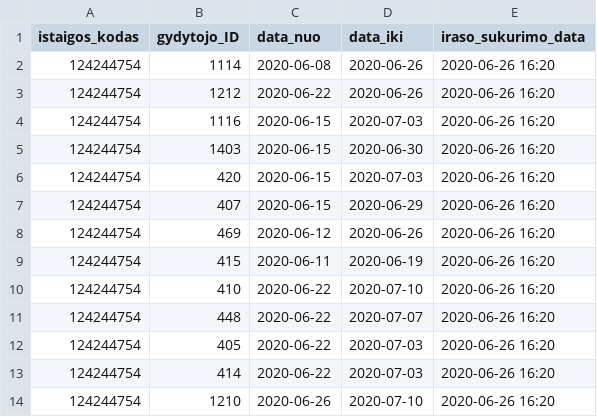
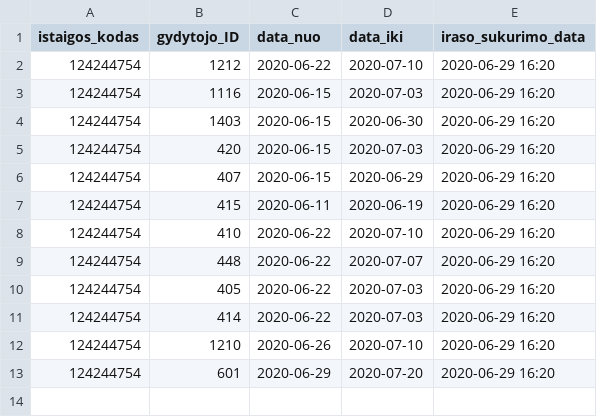
Before and after one commit to vilnius/karoliniskiu-poliklinika, a CSV file: 124244754_doctors_excluded.csv, drawn as a sheet.

```diff
--- a/124244754_doctors_excluded.csv
+++ b/124244754_doctors_excluded.csv
@@ -1,14 +1,13 @@
 istaigos_kodas;gydytojo_ID;data_nuo;data_iki;iraso_sukurimo_data;
-124244754;1114;2020-06-08;2020-06-26;2020-06-26 16:20
-124244754;1212;2020-06-22;2020-06-26;2020-06-26 16:20
-124244754;1116;2020-06-15;2020-07-03;2020-06-26 16:20
-124244754;1403;2020-06-15;2020-06-30;2020-06-26 16:20
-124244754;420;2020-06-15;2020-07-03;2020-06-26 16:20
-124244754;407;2020-06-15;2020-06-29;2020-06-26 16:20
-124244754;469;2020-06-12;2020-06-26;2020-06-26 16:20
-124244754;415;2020-06-11;2020-06-19;2020-06-26 16:20
-124244754;410;2020-06-22;2020-07-10;2020-06-26 16:20
-124244754;448;2020-06-22;2020-07-07;2020-06-26 16:20
-124244754;405;2020-06-22;2020-07-03;2020-06-26 16:20
-124244754;414;2020-06-22;2020-07-03;2020-06-26 16:20
-124244754;1210;2020-06-26;2020-07-10;2020-06-26 16:20
+124244754;1212;2020-06-22;2020-07-10;2020-06-29 16:20
+124244754;1116;2020-06-15;2020-07-03;2020-06-29 16:20
+124244754;1403;2020-06-15;2020-06-30;2020-06-29 16:20
+124244754;420;2020-06-15;2020-07-03;2020-06-29 16:20
+124244754;407;2020-06-15;2020-06-29;2020-06-29 16:20
+124244754;415;2020-06-11;2020-06-19;2020-06-29 16:20
+124244754;410;2020-06-22;2020-07-10;2020-06-29 16:20
+124244754;448;2020-06-22;2020-07-07;2020-06-29 16:20
+124244754;405;2020-06-22;2020-07-03;2020-06-29 16:20
+124244754;414;2020-06-22;2020-07-03;2020-06-29 16:20
+124244754;1210;2020-06-26;2020-07-10;2020-06-29 16:20
+124244754;601;2020-06-29;2020-07-20;2020-06-29 16:20
```
Also changed, not shown: 124244754_family_doctors_list.csv, 1 other file.
